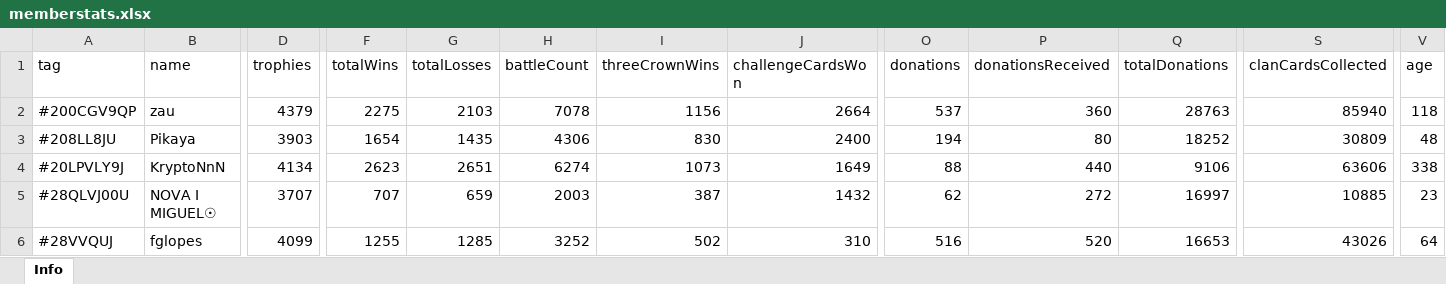
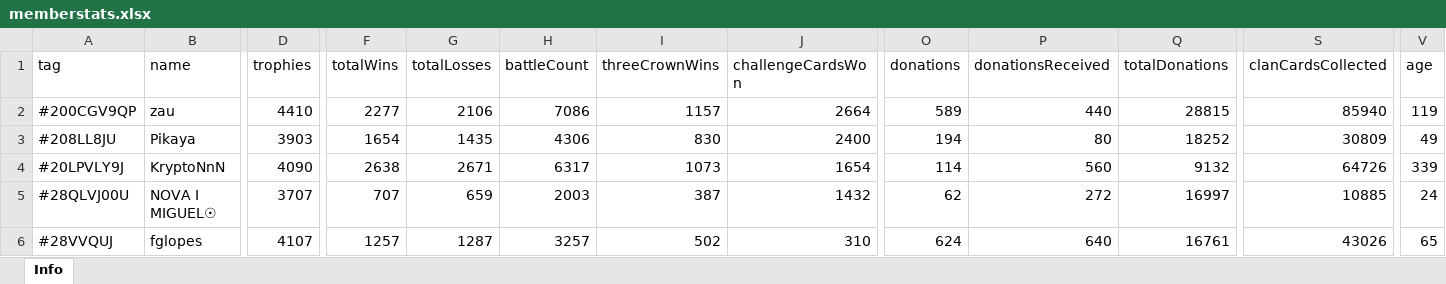
Before and after one commit to bascenso/alkateia, an Excel workbook: docs/data/memberstats.xlsx, sheet Info, drawn as a sheet; only a part is shown, gaps mark what is left out; values as stored, in another font and other column widths than the file's, no borders; the diff covers the shown part only; the diff names each change by its address in the sheet, - before the commit and + after, or states it on an @@ line.

Commit message:
Data update

```diff
--- a/docs/data/memberstats.xlsx (sheet Info)
+++ b/docs/data/memberstats.xlsx (sheet Info)
-D2 (trophies): 4379
+D2 (trophies): 4410
-F2 (totalWins): 2275
+F2 (totalWins): 2277
-G2 (totalLosses): 2103
+G2 (totalLosses): 2106
-H2 (battleCount): 7078
+H2 (battleCount): 7086
-I2 (threeCrownWins): 1156
+I2 (threeCrownWins): 1157
-O2 (donations): 537
+O2 (donations): 589
-P2 (donationsReceived): 360
+P2 (donationsReceived): 440
-Q2 (totalDonations): 28763
+Q2 (totalDonations): 28815
-V2 (age): 118
+V2 (age): 119
-V3 (age): 48
+V3 (age): 49
-D4 (trophies): 4134
+D4 (trophies): 4090
-F4 (totalWins): 2623
+F4 (totalWins): 2638
-G4 (totalLosses): 2651
+G4 (totalLosses): 2671
-H4 (battleCount): 6274
+H4 (battleCount): 6317
-J4 (challengeCardsWon): 1649
+J4 (challengeCardsWon): 1654
-O4 (donations): 88
+O4 (donations): 114
-P4 (donationsReceived): 440
+P4 (donationsReceived): 560
-Q4 (totalDonations): 9106
+Q4 (totalDonations): 9132
-S4 (clanCardsCollected): 63606
+S4 (clanCardsCollected): 64726
-V4 (age): 338
+V4 (age): 339
-V5 (age): 23
+V5 (age): 24
-D6 (trophies): 4099
+D6 (trophies): 4107
-F6 (totalWins): 1255
+F6 (totalWins): 1257
-G6 (totalLosses): 1285
+G6 (totalLosses): 1287
-H6 (battleCount): 3252
+H6 (battleCount): 3257
-O6 (donations): 516
+O6 (donations): 624
-P6 (donationsReceived): 520
+P6 (donationsReceived): 640
-Q6 (totalDonations): 16653
+Q6 (totalDonations): 16761
-V6 (age): 64
+V6 (age): 65
```
Also changed, not shown: 1 added row, 1 removed row and 359 edited cells elsewhere in this sheet, docs/data/warmap.xlsx, docs/data/warstats.xlsx, 11 other files.
